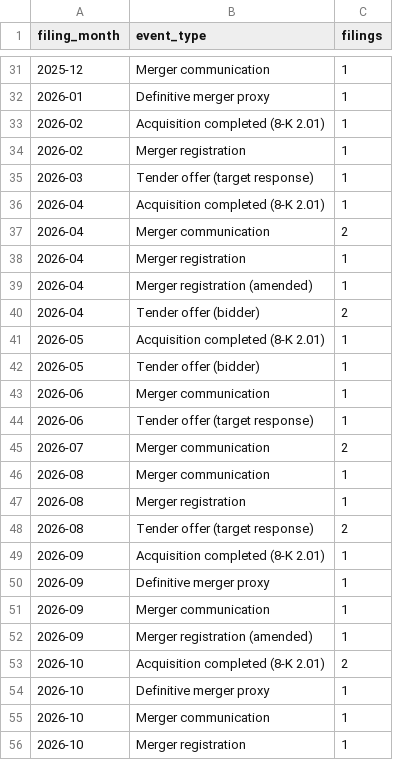
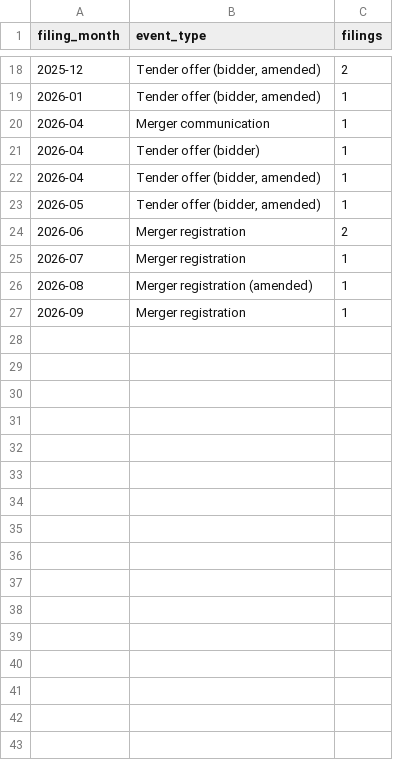
Before and after one commit to karam27/mna-deal-tracker, a CSV file: data/exports/analysis_filings_by_month.csv, drawn as a sheet; only a part is shown, gaps mark what is left out; the diff covers the shown part only.

```diff
--- a/data/exports/analysis_filings_by_month.csv
+++ b/data/exports/analysis_filings_by_month.csv
@@ -31,26 +18,10 @@ filing_month,event_type,filings
-2025-12,Merger communication,1
-2026-01,Definitive merger proxy,1
-2026-02,Acquisition completed (8-K 2.01),1
-2026-02,Merger registration,1
-2026-03,Tender offer (target response),1
-2026-04,Acquisition completed (8-K 2.01),1
-2026-04,Merger communication,2
-2026-04,Merger registration,1
-2026-04,Merger registration (amended),1
-2026-04,Tender offer (bidder),2
-2026-05,Acquisition completed (8-K 2.01),1
-2026-05,Tender offer (bidder),1
-2026-06,Merger communication,1
-2026-06,Tender offer (target response),1
-2026-07,Merger communication,2
-2026-08,Merger communication,1
-2026-08,Merger registration,1
-2026-08,Tender offer (target response),2
-2026-09,Acquisition completed (8-K 2.01),1
-2026-09,Definitive merger proxy,1
-2026-09,Merger communication,1
-2026-09,Merger registration (amended),1
-2026-10,Acquisition completed (8-K 2.01),2
-2026-10,Definitive merger proxy,1
-2026-10,Merger communication,1
-2026-10,Merger registration,1
+2025-12,"Tender offer (bidder, amended)",2
+2026-01,"Tender offer (bidder, amended)",1
+2026-04,Merger communication,1
+2026-04,Tender offer (bidder),1
+2026-04,"Tender offer (bidder, amended)",1
+2026-05,"Tender offer (bidder, amended)",1
+2026-06,Merger registration,2
+2026-07,Merger registration,1
+2026-08,Merger registration (amended),1
+2026-09,Merger registration,1
```
Also changed, not shown: 2 added rows, 15 removed rows and 16 edited cells elsewhere in this file, data/exports/analysis_largest_deals.csv, data/exports/analysis_most_active_companies.csv, 8 other files.
